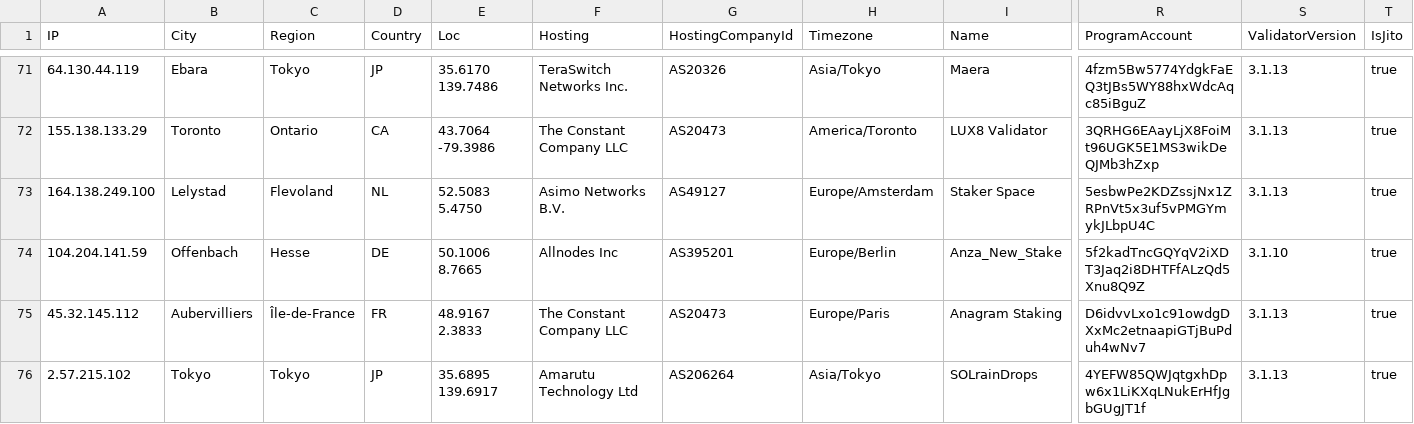
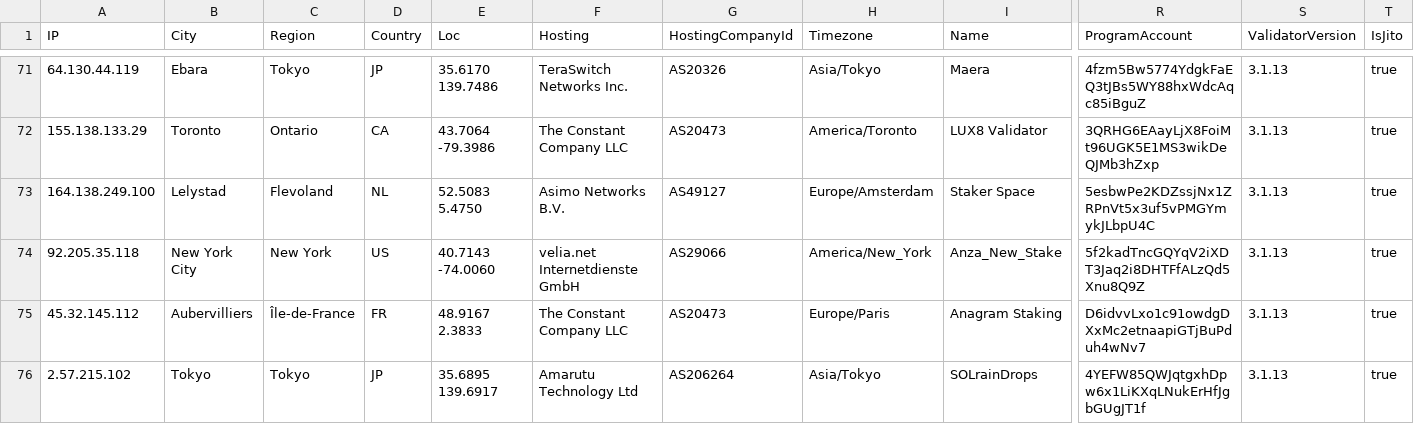
Before and after one commit to iGroza/Solana-Validator-IP-Geolocation, a CSV file: solana_validators.csv, drawn as a sheet; only a part is shown, gaps mark what is left out; the diff covers the shown part only; the diff names each change by its address in the sheet, - before the commit and + after, or states it on an @@ line.

```diff
--- a/solana_validators.csv
+++ b/solana_validators.csv
-A74 (IP): 104.204.141.59
+A74 (IP): 92.205.35.118
-B74 (City): Offenbach
+B74 (City): New York City
-C74 (Region): Hesse
+C74 (Region): New York
-D74 (Country): DE
+D74 (Country): US
-E74 (Loc): 50.1006 8.7665
+E74 (Loc): 40.7143 -74.0060
-F74 (Hosting): Allnodes Inc
+F74 (Hosting): velia.net Internetdienste GmbH
-G74 (HostingCompanyId): AS395201
+G74 (HostingCompanyId): AS29066
-H74 (Timezone): Europe/Berlin
+H74 (Timezone): America/New_York
-S74 (ValidatorVersion): 3.1.10
+S74 (ValidatorVersion): 3.1.13
```
Also changed, not shown: 27 edited cells elsewhere in this file, 1 other file.
